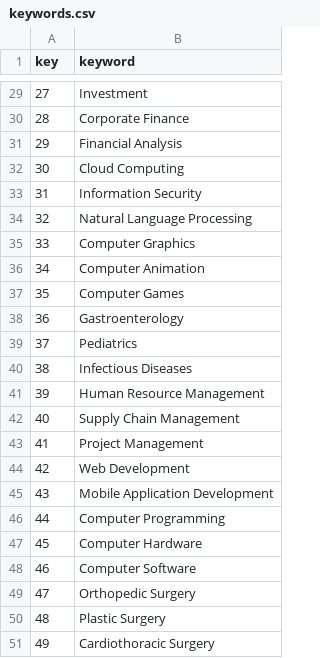
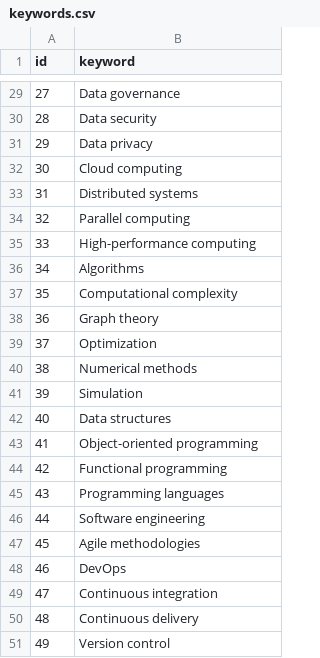
Before and after one commit to miriam-mendez/SDM-PropertyGraph, a CSV file: data/keywords.csv, drawn as a sheet; only a part is shown, gaps mark what is left out; the diff covers the shown part only.

```diff
--- a/data/keywords.csv
+++ b/data/keywords.csv
@@ -1 +1 @@
-key,keyword
+id,keyword
@@ -29,23 +29,23 @@ key,keyword
-27,Investment
-28,Corporate Finance
-29,Financial Analysis
-30,Cloud Computing
-31,Information Security
-32,Natural Language Processing
-33,Computer Graphics
-34,Computer Animation
-35,Computer Games
-36,Gastroenterology
-37,Pediatrics
-38,Infectious Diseases
-39,Human Resource Management
-40,Supply Chain Management
-41,Project Management
-42,Web Development
-43,Mobile Application Development
-44,Computer Programming
-45,Computer Hardware
-46,Computer Software
-47,Orthopedic Surgery
-48,Plastic Surgery
-49,Cardiothoracic Surgery
+27,Data governance
+28,Data security
+29,Data privacy
+30,Cloud computing
+31,Distributed systems
+32,Parallel computing
+33,High-performance computing
+34,Algorithms
+35,Computational complexity
+36,Graph theory
+37,Optimization
+38,Numerical methods
+39,Simulation
+40,Data structures
+41,Object-oriented programming
+42,Functional programming
+43,Programming languages
+44,Software engineering
+45,Agile methodologies
+46,DevOps
+47,Continuous integration
+48,Continuous delivery
+49,Version control
```
Also changed, not shown: 27 edited cells elsewhere in this file, data/editions.csv, data/volumes.csv, 7 other files.
